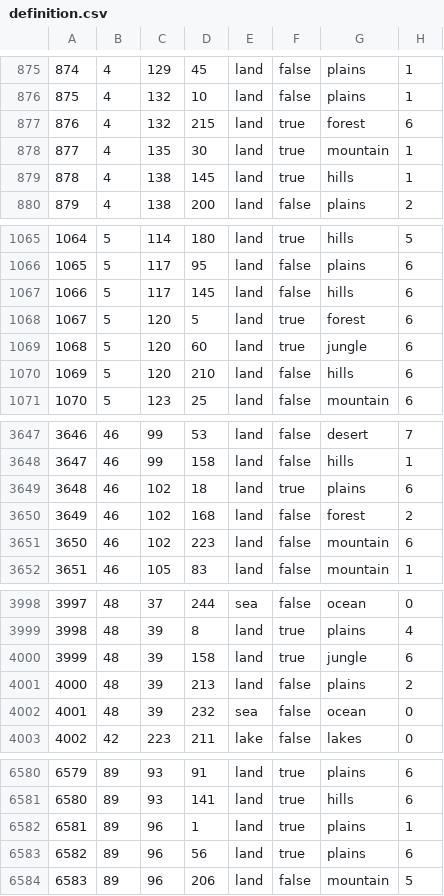
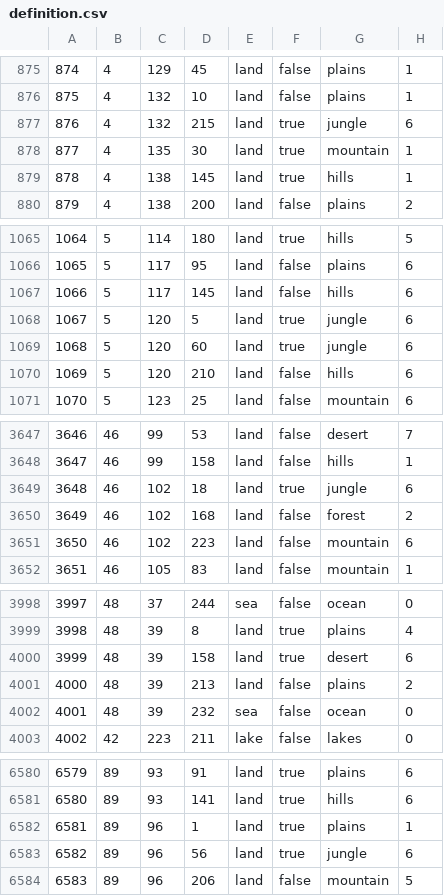
Before and after one commit to Lennardhoi/LW, a CSV file: map/definition.csv, drawn as a sheet; only a part is shown, gaps mark what is left out; the diff covers the shown part only.

```diff
--- a/map/definition.csv
+++ b/map/definition.csv
@@ -876,3 +876,3 @@
 875;4;132;10;land;false;plains;1
-876;4;132;215;land;true;forest;6
+876;4;132;215;land;true;jungle;6
 877;4;135;30;land;true;mountain;1
@@ -1067,3 +1067,3 @@
 1066;5;117;145;land;false;hills;6
-1067;5;120;5;land;true;forest;6
+1067;5;120;5;land;true;jungle;6
 1068;5;120;60;land;true;jungle;6
@@ -3648,3 +3648,3 @@
 3647;46;99;158;land;false;hills;1
-3648;46;102;18;land;true;plains;6
+3648;46;102;18;land;true;jungle;6
 3649;46;102;168;land;false;forest;2
@@ -3999,3 +3999,3 @@
 3998;48;39;8;land;true;plains;4
-3999;48;39;158;land;true;jungle;6
+3999;48;39;158;land;true;desert;6
 4000;48;39;213;land;false;plains;2
@@ -6582,3 +6582,3 @@
 6581;89;96;1;land;true;plains;1
-6582;89;96;56;land;true;plains;6
+6582;89;96;56;land;true;jungle;6
 6583;89;96;206;land;false;mountain;5
```
Also changed, not shown: 5 edited cells elsewhere in this file, 14 other files.
